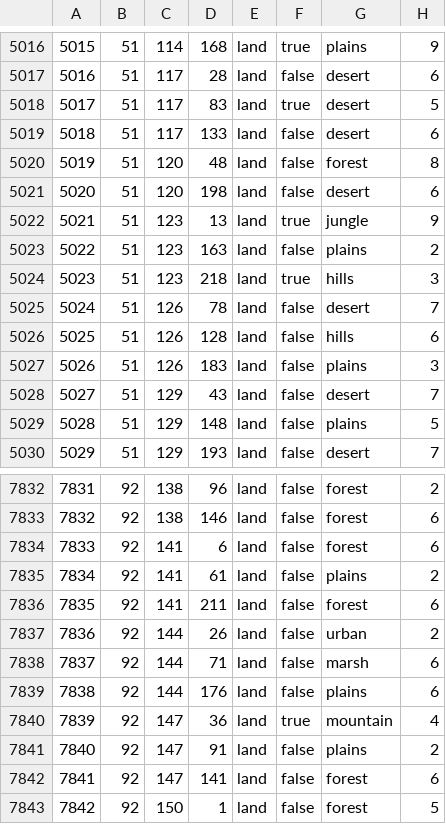
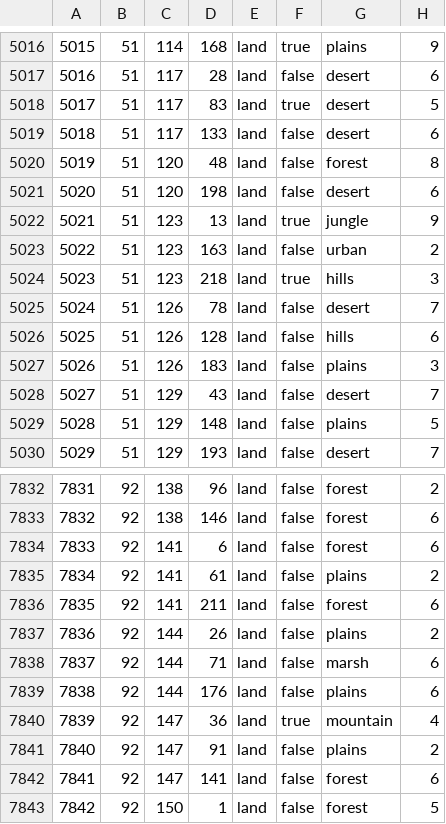
Before and after one commit to JoeBidenWhatAreYouHiding/kx, a CSV file: map/definition.csv, drawn as a sheet; only a part is shown, gaps mark what is left out.

```diff
--- a/map/definition.csv
+++ b/map/definition.csv
@@ -5022,3 +5022,3 @@
 5021;51;123;13;land;true;jungle;9
-5022;51;123;163;land;false;plains;2
+5022;51;123;163;land;false;urban;2
 5023;51;123;218;land;true;hills;3
@@ -7836,3 +7836,3 @@
 7835;92;141;211;land;false;forest;6
-7836;92;144;26;land;false;urban;2
+7836;92;144;26;land;false;plains;2
 7837;92;144;71;land;false;marsh;6
```
